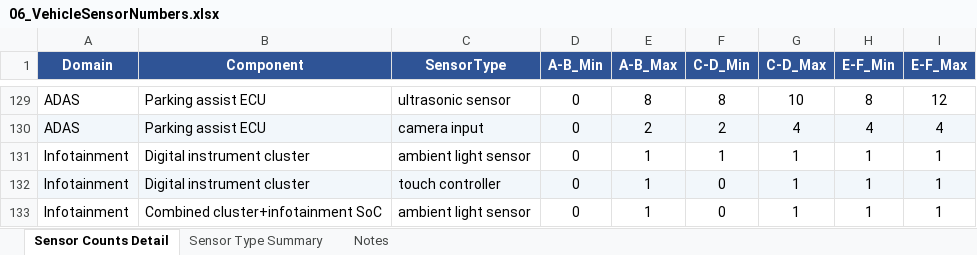
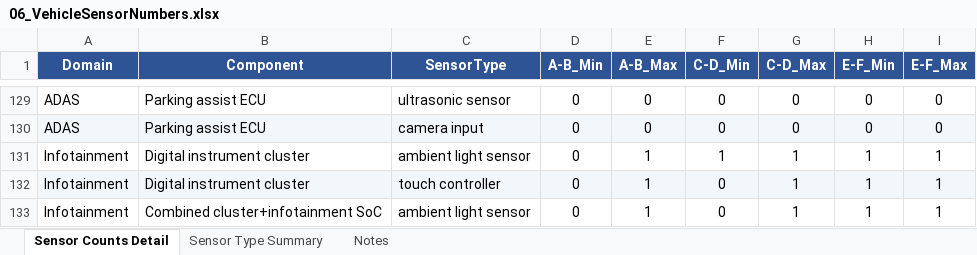
Before and after one commit to MattRoess/RAWCLICVehicleElectronics, an Excel workbook: Data/06_VehicleSensorNumbers.xlsx, sheet Sensor Counts Detail, drawn as a sheet; only a part is shown, gaps mark what is left out; values as stored, in another font and other column widths than the file's, no borders; the diff covers the shown part only; the diff names each change by its address in the sheet, - before the commit and + after, or states it on an @@ line.

```diff
--- a/Data/06_VehicleSensorNumbers.xlsx (sheet Sensor Counts Detail)
+++ b/Data/06_VehicleSensorNumbers.xlsx (sheet Sensor Counts Detail)
-E129 (A-B_Max): 8
+E129 (A-B_Max): 0
-F129 (C-D_Min): 8
+F129 (C-D_Min): 0
-G129 (C-D_Max): 10
+G129 (C-D_Max): 0
-H129 (E-F_Min): 8
+H129 (E-F_Min): 0
-I129 (E-F_Max): 12
+I129 (E-F_Max): 0
-E130 (A-B_Max): 2
+E130 (A-B_Max): 0
-F130 (C-D_Min): 2
+F130 (C-D_Min): 0
-G130 (C-D_Max): 4
+G130 (C-D_Max): 0
-H130 (E-F_Min): 4
+H130 (E-F_Min): 0
-I130 (E-F_Max): 4
+I130 (E-F_Max): 0
```
Also changed, not shown: 57 edited cells elsewhere in this sheet, sheet Notes, Data/19_ADAS_sensor_adoption.xlsx, 8 other files.
